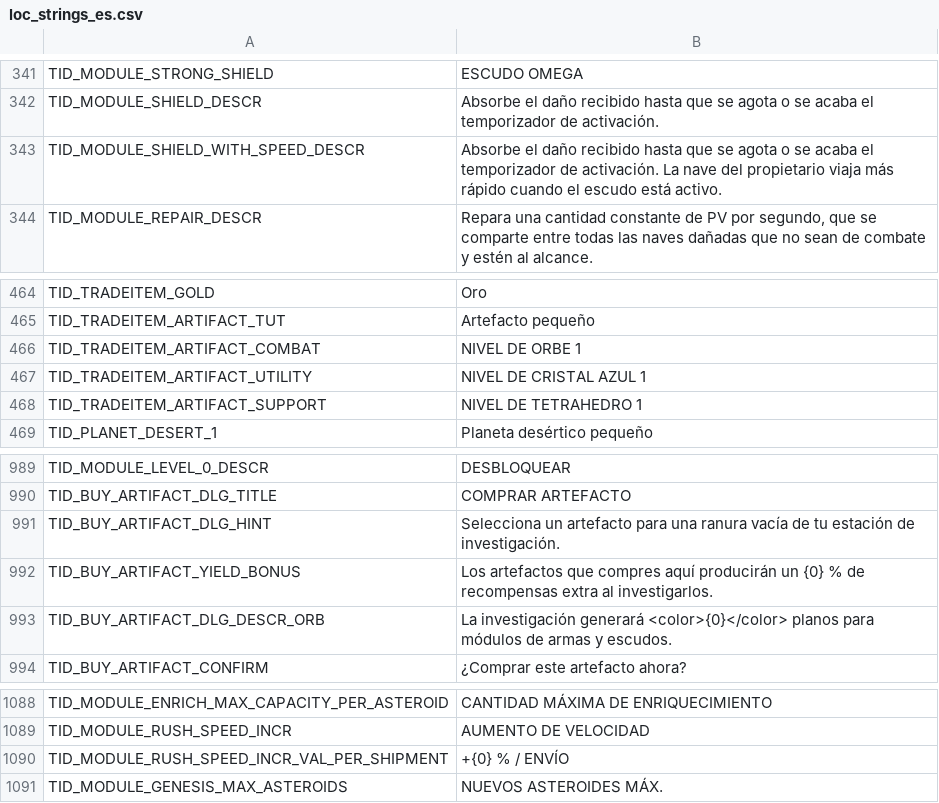
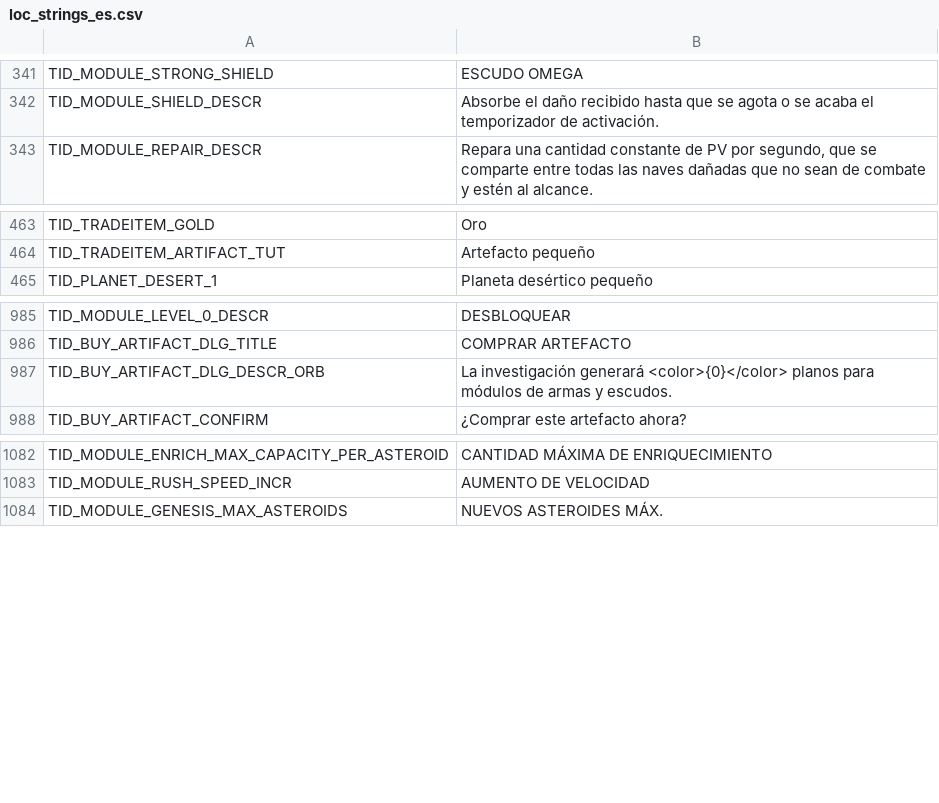
Before and after one commit to userXinos/HadesSpace, a CSV file: parser/raw/Nebula/loc_strings/loc_strings_es.csv, drawn as a sheet; only a part is shown, gaps mark what is left out.

```diff
--- a/parser/raw/Nebula/loc_strings/loc_strings_es.csv
+++ b/parser/raw/Nebula/loc_strings/loc_strings_es.csv
@@ -342,3 +342,2 @@
 "TID_MODULE_SHIELD_DESCR","Absorbe el daño recibido hasta que se agota o se acaba el temporizador de activación."
-"TID_MODULE_SHIELD_WITH_SPEED_DESCR","Absorbe el daño recibido hasta que se agota o se acaba el temporizador de activación. La nave del propietario viaja más rápido cuando el escudo está activo."
 "TID_MODULE_REPAIR_DESCR","Repara una cantidad constante de PV por segundo, que se comparte entre todas las naves dañadas que no sean de combate y estén al alcance."
@@ -465,5 +464,2 @@
 "TID_TRADEITEM_ARTIFACT_TUT","Artefacto pequeño"
-"TID_TRADEITEM_ARTIFACT_COMBAT","NIVEL DE ORBE 1"
-"TID_TRADEITEM_ARTIFACT_UTILITY","NIVEL DE CRISTAL AZUL 1"
-"TID_TRADEITEM_ARTIFACT_SUPPORT","NIVEL DE TETRAHEDRO 1"
 "TID_PLANET_DESERT_1","Planeta desértico pequeño"
@@ -990,4 +986,2 @@
 "TID_BUY_ARTIFACT_DLG_TITLE","COMPRAR ARTEFACTO"
-"TID_BUY_ARTIFACT_DLG_HINT","Selecciona un artefacto para una ranura vacía de tu estación de investigación."
-"TID_BUY_ARTIFACT_YIELD_BONUS","Los artefactos que compres aquí producirán un {0} % de recompensas extra al investigarlos."
 "TID_BUY_ARTIFACT_DLG_DESCR_ORB","La investigación generará <color>{0}</color> planos para módulos de armas y escudos."
@@ -1089,3 +1083,2 @@
 "TID_MODULE_RUSH_SPEED_INCR","AUMENTO DE VELOCIDAD"
-"TID_MODULE_RUSH_SPEED_INCR_VAL_PER_SHIPMENT","+{0} % / ENVÍO"
 "TID_MODULE_GENESIS_MAX_ASTEROIDS","NUEVOS ASTEROIDES MÁX."
```
Also changed, not shown: parser/raw/Nebula/capital_ships.csv, parser/raw/Nebula/loc_strings/loc_strings_fr.csv, 38 other files.
